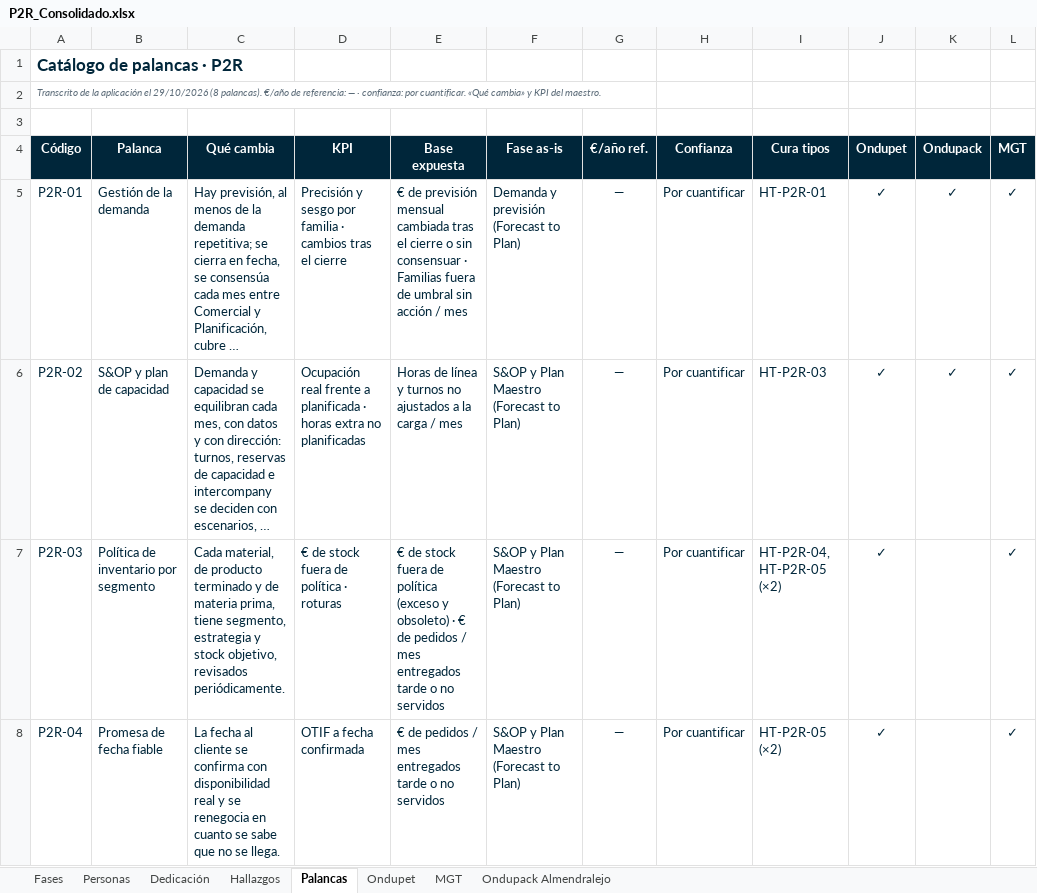
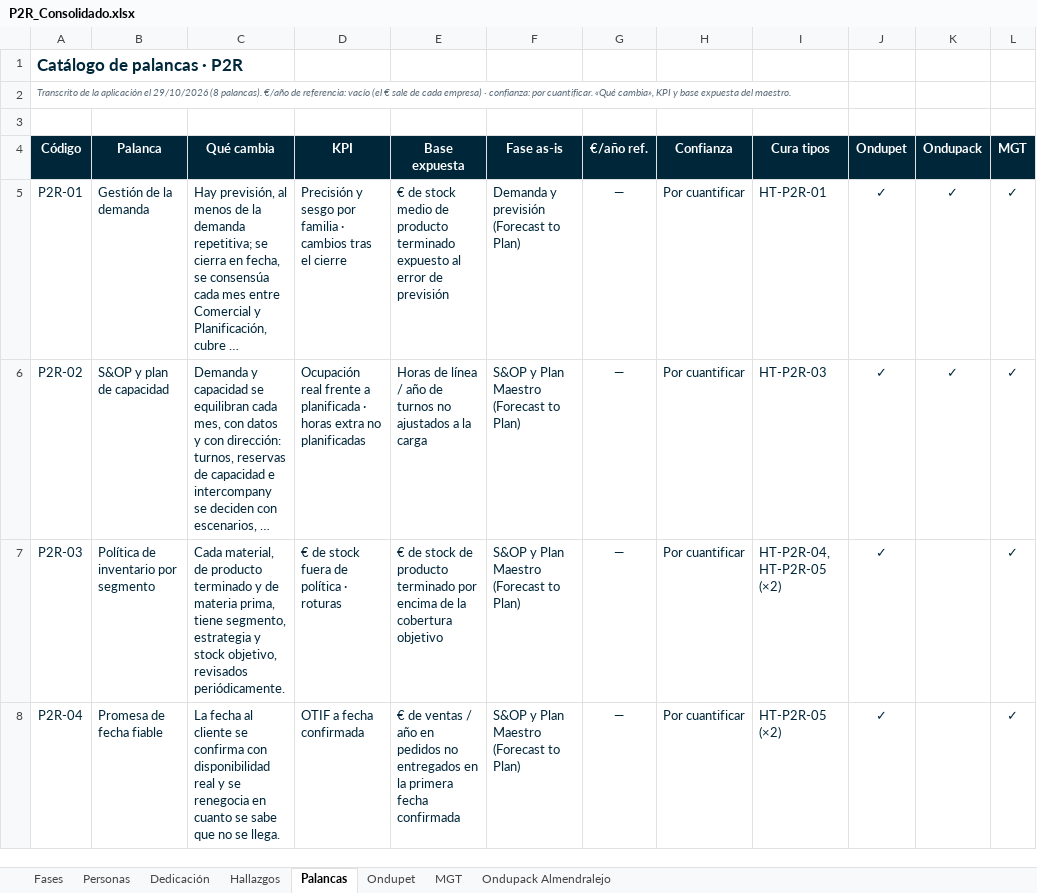
Before and after one commit to Enrique24799/AGSA, an Excel workbook: maestros/P2R_Consolidado.xlsx, sheet Palancas, drawn as a sheet; only a part is shown; long unchanged cells end in …; values as stored, in another font and other column widths than the file's, no borders; charts and pictures not drawn; the diff covers the shown part only; the diff names each change by its address in the sheet, - before the commit and + after, or states it on an @@ line.

```diff
--- a/maestros/P2R_Consolidado.xlsx (sheet Palancas)
+++ b/maestros/P2R_Consolidado.xlsx (sheet Palancas)
-A2 (Código): …de referencia: — · confianza: por cuantificar. «Qué cambia» y KPI del maestro.
+A2 (Código): …de referencia: vacío (el € sale de cada empresa) · confianza: por cuantificar. «Qué cambia», KPI y base expuesta del maestro.
-E5 (Base expuesta): € de previsión mensual cambiada tras el cierre o sin consensuar · Familias fuera de umbral sin acción / mes
+E5 (Base expuesta): € de stock medio de producto terminado expuesto al error de previsión
-E6 (Base expuesta): …de línea y turnos no ajustados a la carga / mes
+E6 (Base expuesta): …de línea / año de turnos no ajustados a la carga
-E7 (Base expuesta): …de stock fuera de política (exceso y obsoleto) · € de pedidos / mes entregados tarde o no servidos
+E7 (Base expuesta): …de stock de producto terminado por encima de la cobertura objetivo
-E8 (Base expuesta): € de pedidos / mes entregados tarde o no servidos
+E8 (Base expuesta): € de ventas / año en pedidos no entregados en la primera fecha confirmada
```
Also changed, not shown: 4 edited cells elsewhere in this sheet, 1 other file.
